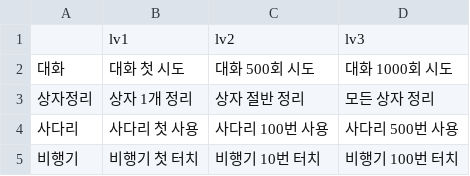
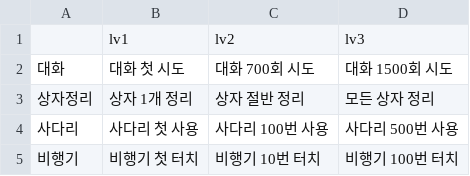
Before and after one commit to catdoglove/rainroom2, a CSV file: Resources/rewardinfo.csv, drawn as a sheet; only a part is shown.

```diff
--- a/Resources/rewardinfo.csv
+++ b/Resources/rewardinfo.csv
@@ -1,3 +1,3 @@
 ,lv1,lv2,lv3
-대화,대화 첫 시도,대화 500회 시도,대화 1000회 시도
+대화,대화 첫 시도,대화 700회 시도,대화 1500회 시도
 상자정리,상자 1개 정리,상자 절반 정리,모든 상자 정리
```
Also changed, not shown: 9 other files.
